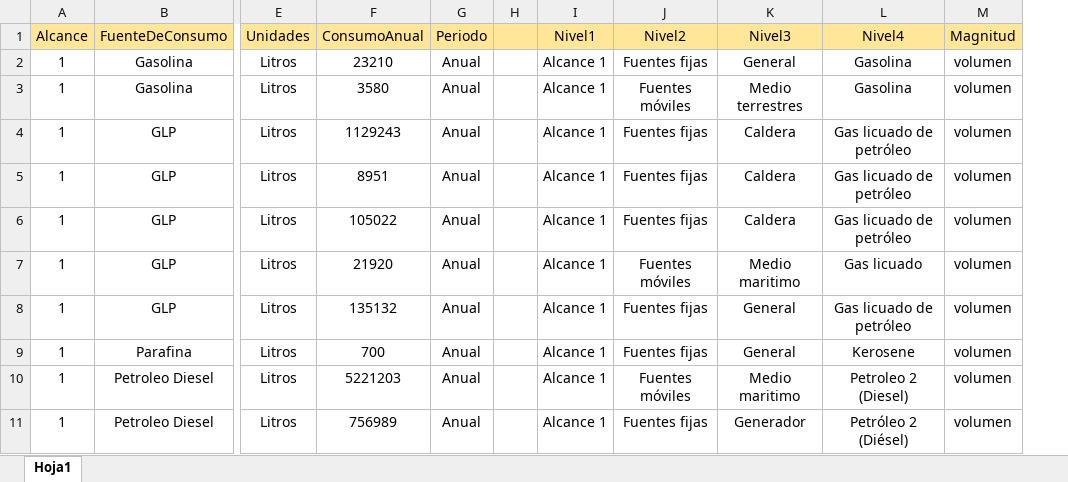
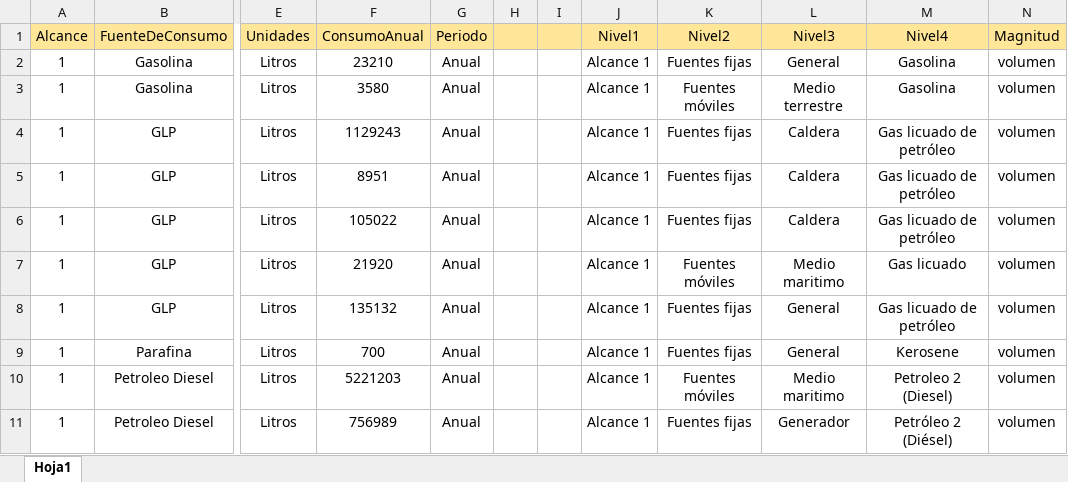
Before and after one commit to Carlangas11/Api-emissiones-calculator, an Excel workbook: src/common/bd/DiccionarioMultiX.xlsx, sheet Hoja1, drawn as a sheet; only a part is shown, gaps mark what is left out; values as stored, in another font and other column widths than the file's, no borders; addresses are those after the commit; the diff names each change by its address in the sheet, - before the commit and + after, or states it on an @@ line.

```diff
--- a/src/common/bd/DiccionarioMultiX.xlsx (sheet Hoja1)
+++ b/src/common/bd/DiccionarioMultiX.xlsx (sheet Hoja1)
+column I, empty
-L3 (Nivel3): Medio terrestres
+L3 (Nivel3): Medio terrestre
```
Also changed, not shown: 22 other files.
